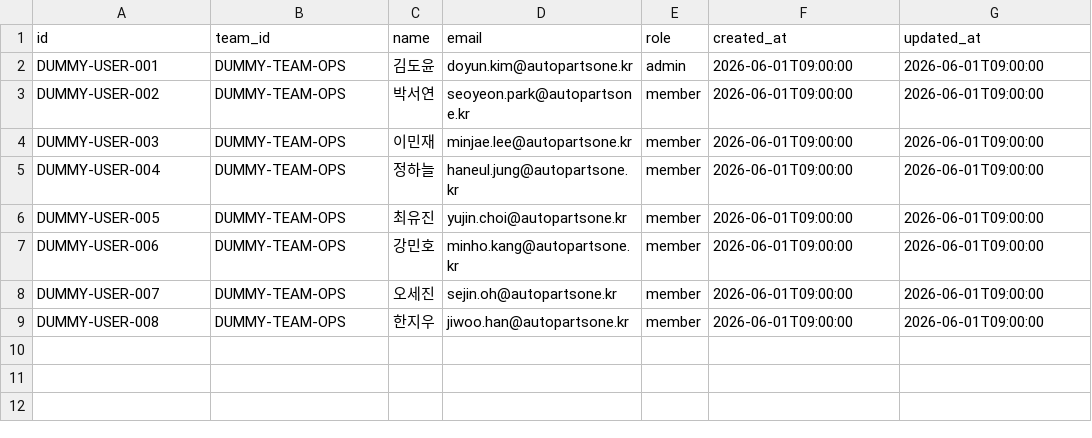
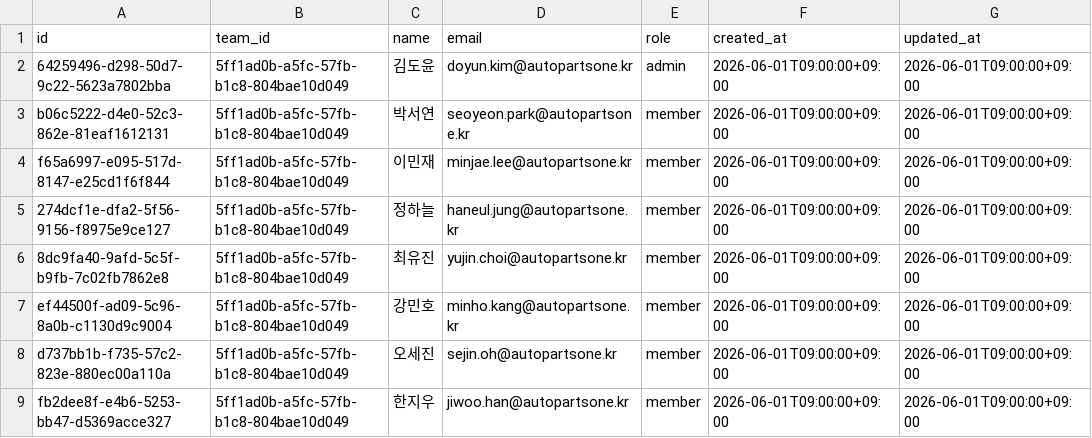
Before and after one commit to juwon02/TeamAZAG, a CSV file: dummy_data/06_current_db_seed/csv/users.csv, drawn as a sheet.

```diff
--- a/dummy_data/06_current_db_seed/csv/users.csv
+++ b/dummy_data/06_current_db_seed/csv/users.csv
@@ -1,9 +1,9 @@
 id,team_id,name,email,role,created_at,updated_at
-DUMMY-USER-001,DUMMY-TEAM-OPS,김도윤,doyun.kim@autopartsone.kr,admin,2026-06-01T09:00:00,2026-06-01T09:00:00
-DUMMY-USER-002,DUMMY-TEAM-OPS,박서연,seoyeon.park@autopartsone.kr,member,2026-06-01T09:00:00,2026-06-01T09:00:00
-DUMMY-USER-003,DUMMY-TEAM-OPS,이민재,minjae.lee@autopartsone.kr,member,2026-06-01T09:00:00,2026-06-01T09:00:00
-DUMMY-USER-004,DUMMY-TEAM-OPS,정하늘,haneul.jung@autopartsone.kr,member,2026-06-01T09:00:00,2026-06-01T09:00:00
-DUMMY-USER-005,DUMMY-TEAM-OPS,최유진,yujin.choi@autopartsone.kr,member,2026-06-01T09:00:00,2026-06-01T09:00:00
-DUMMY-USER-006,DUMMY-TEAM-OPS,강민호,minho.kang@autopartsone.kr,member,2026-06-01T09:00:00,2026-06-01T09:00:00
-DUMMY-USER-007,DUMMY-TEAM-OPS,오세진,sejin.oh@autopartsone.kr,member,2026-06-01T09:00:00,2026-06-01T09:00:00
-DUMMY-USER-008,DUMMY-TEAM-OPS,한지우,jiwoo.han@autopartsone.kr,member,2026-06-01T09:00:00,2026-06-01T09:00:00
+64259496-d298-50d7-9c22-5623a7802bba,5ff1ad0b-a5fc-57fb-b1c8-804bae10d049,김도윤,doyun.kim@autopartsone.kr,admin,2026-06-01T09:00:00+09:00,2026-06-01T09:00:00+09:00
+b06c5222-d4e0-52c3-862e-81eaf1612131,5ff1ad0b-a5fc-57fb-b1c8-804bae10d049,박서연,seoyeon.park@autopartsone.kr,member,2026-06-01T09:00:00+09:00,2026-06-01T09:00:00+09:00
+f65a6997-e095-517d-8147-e25cd1f6f844,5ff1ad0b-a5fc-57fb-b1c8-804bae10d049,이민재,minjae.lee@autopartsone.kr,member,2026-06-01T09:00:00+09:00,2026-06-01T09:00:00+09:00
+274dcf1e-dfa2-5f56-9156-f8975e9ce127,5ff1ad0b-a5fc-57fb-b1c8-804bae10d049,정하늘,haneul.jung@autopartsone.kr,member,2026-06-01T09:00:00+09:00,2026-06-01T09:00:00+09:00
+8dc9fa40-9afd-5c5f-b9fb-7c02fb7862e8,5ff1ad0b-a5fc-57fb-b1c8-804bae10d049,최유진,yujin.choi@autopartsone.kr,member,2026-06-01T09:00:00+09:00,2026-06-01T09:00:00+09:00
+ef44500f-ad09-5c96-8a0b-c1130d9c9004,5ff1ad0b-a5fc-57fb-b1c8-804bae10d049,강민호,minho.kang@autopartsone.kr,member,2026-06-01T09:00:00+09:00,2026-06-01T09:00:00+09:00
+d737bb1b-f735-57c2-823e-880ec00a110a,5ff1ad0b-a5fc-57fb-b1c8-804bae10d049,오세진,sejin.oh@autopartsone.kr,member,2026-06-01T09:00:00+09:00,2026-06-01T09:00:00+09:00
+fb2dee8f-e4b6-5253-bb47-d5369acce327,5ff1ad0b-a5fc-57fb-b1c8-804bae10d049,한지우,jiwoo.han@autopartsone.kr,member,2026-06-01T09:00:00+09:00,2026-06-01T09:00:00+09:00
```
Also changed, not shown: dummy_data/06_current_db_seed/csv/calendar_events.csv, dummy_data/06_current_db_seed/csv/chat_messages.csv, 19 other files.
